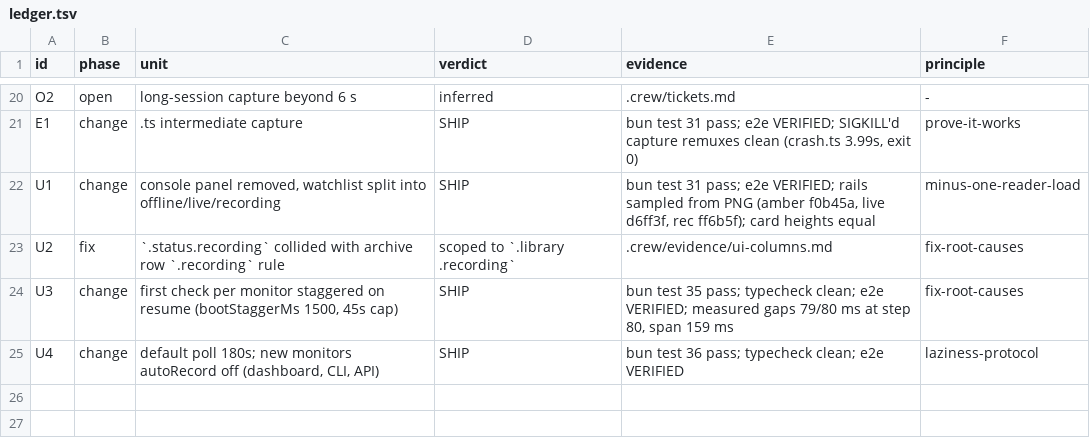
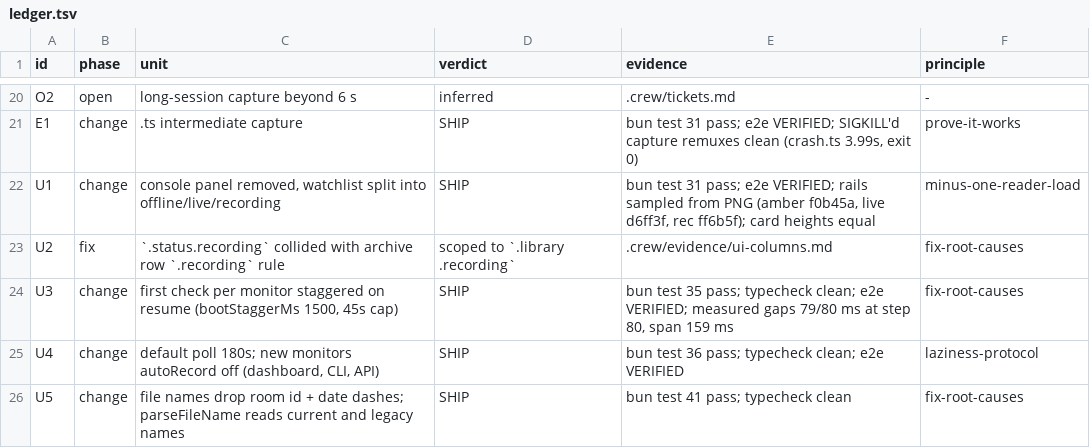
Before and after one commit to zfadhli/tokweb, a TSV file: .crew/ledger.tsv, drawn as a sheet; only a part is shown, gaps mark what is left out.

Commit message:
refactor(naming): compact date stamps and drop room id from file names

```diff
--- a/.crew/ledger.tsv
+++ b/.crew/ledger.tsv
@@ -25 +25,2 @@ U3	change	first check per monitor staggered on resume (bootStaggerMs 1500, 45s c
 U4	change	default poll 180s; new monitors autoRecord off (dashboard, CLI, API)	SHIP	bun test 36 pass; typecheck clean; e2e VERIFIED	laziness-protocol
+U5	change	file names drop room id + date dashes; parseFileName reads current and legacy names	SHIP	bun test 41 pass; typecheck clean	fix-root-causes
```
Also changed, not shown: 2 other files.
